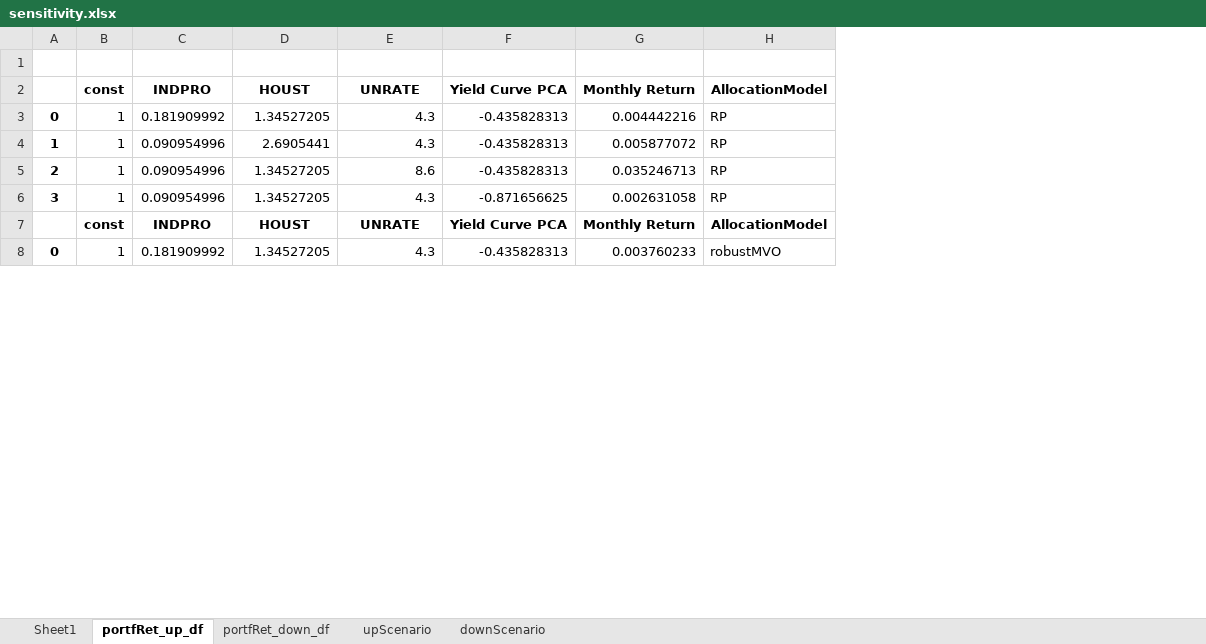
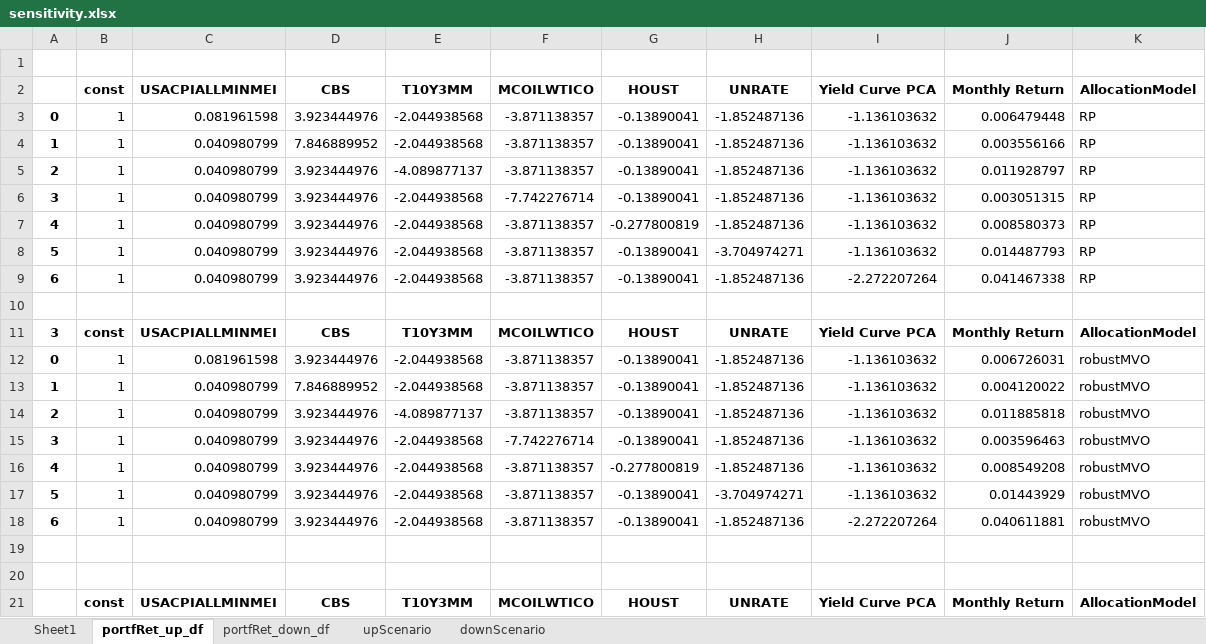
Before and after one commit to of1201/roboadvisor, an Excel workbook: sensitivity.xlsx, sheet portfRet_up_df, drawn as a sheet; only a part is shown; values as stored, in another font and other column widths than the file's, no borders; removed rows and columns are numbered as before the commit, all else as after; the diff covers the shown part only; the diff names each change by its address in the sheet, - before the commit and + after, or states it on an @@ line.

```diff
--- a/sensitivity.xlsx (sheet portfRet_up_df)
+++ b/sensitivity.xlsx (sheet portfRet_up_df)
-column C (INDPRO), rows 3-7: 0.181909992 | 0.090954996 | 0.090954996 | 0.090954996 | INDPRO
+column C (USACPIALLMINMEI), rows 3-6: 0.081961598 | 0.040980799 | 0.040980799 | 0.040980799; row 21: USACPIALLMINMEI
+column D (CBS), rows 3-6: 3.923444976 | 7.846889952 | 3.923444976 | 3.923444976; row 21: CBS
+column E (T10Y3MM), rows 3-6: -2.044938568 | -2.044938568 | -4.089877137 | -2.044938568; row 21: T10Y3MM
+column F (MCOILWTICO), rows 3-6: -3.871138357 | -3.871138357 | -3.871138357 | -7.742276714; row 21: MCOILWTICO
-G3 (HOUST): 1.34527205
+G3 (HOUST): -0.13890041
-H3:H4 (UNRATE): 4.3
+H3:H4 (UNRATE): -1.852487136
-I3:I5 (Yield Curve PCA): -0.435828313
+I3:I5 (Yield Curve PCA): -1.136103632
-J3 (Monthly Return): 0.004442216
+J3 (Monthly Return): 0.006479448
-G4 (HOUST): 2.6905441
+G4 (HOUST): -0.13890041
-J4 (Monthly Return): 0.005877072
+J4 (Monthly Return): 0.003556166
-G5:G6 (HOUST): 1.34527205
+G5:G6 (HOUST): -0.13890041
-H5 (UNRATE): 8.6
+H5 (UNRATE): -1.852487136
-J5 (Monthly Return): 0.035246713
+J5 (Monthly Return): 0.011928797
-H6 (UNRATE): 4.3
+H6 (UNRATE): -1.852487136
-I6 (Yield Curve PCA): -0.871656625
+I6 (Yield Curve PCA): -1.136103632
-J6 (Monthly Return): 0.002631058
+J6 (Monthly Return): 0.003051315
+row 7: 4 | 1 | 0.040980799 | 3.923444976 | -2.044938568 | -3.871138357 | -0.277800819 | -1.852487136 | -1.136103632 | 0.008580373 | RP
+row 8: 5 | 1 | 0.040980799 | 3.923444976 | -2.044938568 | -3.871138357 | -0.13890041 | -3.704974271 | -1.136103632 | 0.014487793 | RP
+row 9: 6 | 1 | 0.040980799 | 3.923444976 | -2.044938568 | -3.871138357 | -0.13890041 | -1.852487136 | -2.272207264 | 0.041467338 | RP
+row 10: (empty)
+row 11: 3 | const | USACPIALLMINMEI | CBS | T10Y3MM | MCOILWTICO | HOUST | UNRATE | Yield Curve PCA | Monthly Return | AllocationModel
+row 12: 0 | 1 | 0.081961598 | 3.923444976 | -2.044938568 | -3.871138357 | -0.13890041 | -1.852487136 | -1.136103632 | 0.006726031 | robustMVO
+row 13: 1 | 1 | 0.040980799 | 7.846889952 | -2.044938568 | -3.871138357 | -0.13890041 | -1.852487136 | -1.136103632 | 0.004120022 | robustMVO
+row 14: 2 | 1 | 0.040980799 | 3.923444976 | -4.089877137 | -3.871138357 | -0.13890041 | -1.852487136 | -1.136103632 | 0.011885818 | robustMVO
+row 15: 3 | 1 | 0.040980799 | 3.923444976 | -2.044938568 | -7.742276714 | -0.13890041 | -1.852487136 | -1.136103632 | 0.003596463 | robustMVO
+row 16: 4 | 1 | 0.040980799 | 3.923444976 | -2.044938568 | -3.871138357 | -0.277800819 | -1.852487136 | -1.136103632 | 0.008549208 | robustMVO
+row 17: 5 | 1 | 0.040980799 | 3.923444976 | -2.044938568 | -3.871138357 | -0.13890041 | -3.704974271 | -1.136103632 | 0.01443929 | robustMVO
+row 18: 6 | 1 | 0.040980799 | 3.923444976 | -2.044938568 | -3.871138357 | -0.13890041 | -1.852487136 | -2.272207264 | 0.040611881 | robustMVO
+row 19: (empty)
+row 20: (empty)
-row 8: 0 | 1 | 0.181909992 | 1.34527205 | 4.3 | -0.435828313 | 0.003760233 | robustMVO
```
Also changed, not shown: 7 added rows and 3 removed rows elsewhere in this sheet, sheet portfRet_down_df, sheet downScenario, sheet upScenario, sheet Sheet1, formulas that keep their value, charts or pictures, Macro_Data.xlsx, 1 other file.
